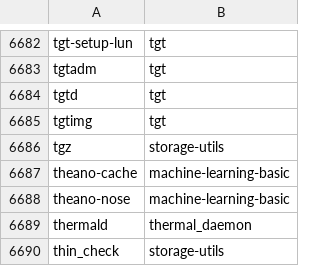
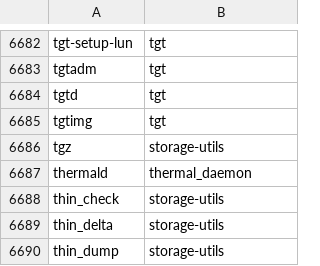
Before and after one commit to clearlinux-pkgs/cnf, a CSV file: commandlist.csv, drawn as a sheet; only a part is shown, gaps mark what is left out; the shorter side is filled out with more unchanged rows; the diff names each change by its address in the sheet, - before the commit and + after, or states it on an @@ line.

Commit message:
update command list for 37690

```diff
--- a/commandlist.csv
+++ b/commandlist.csv
-row 6687: theano-cache | machine-learning-basic
-row 6688: theano-nose | machine-learning-basic
```
Also changed, not shown: 2 other files.
